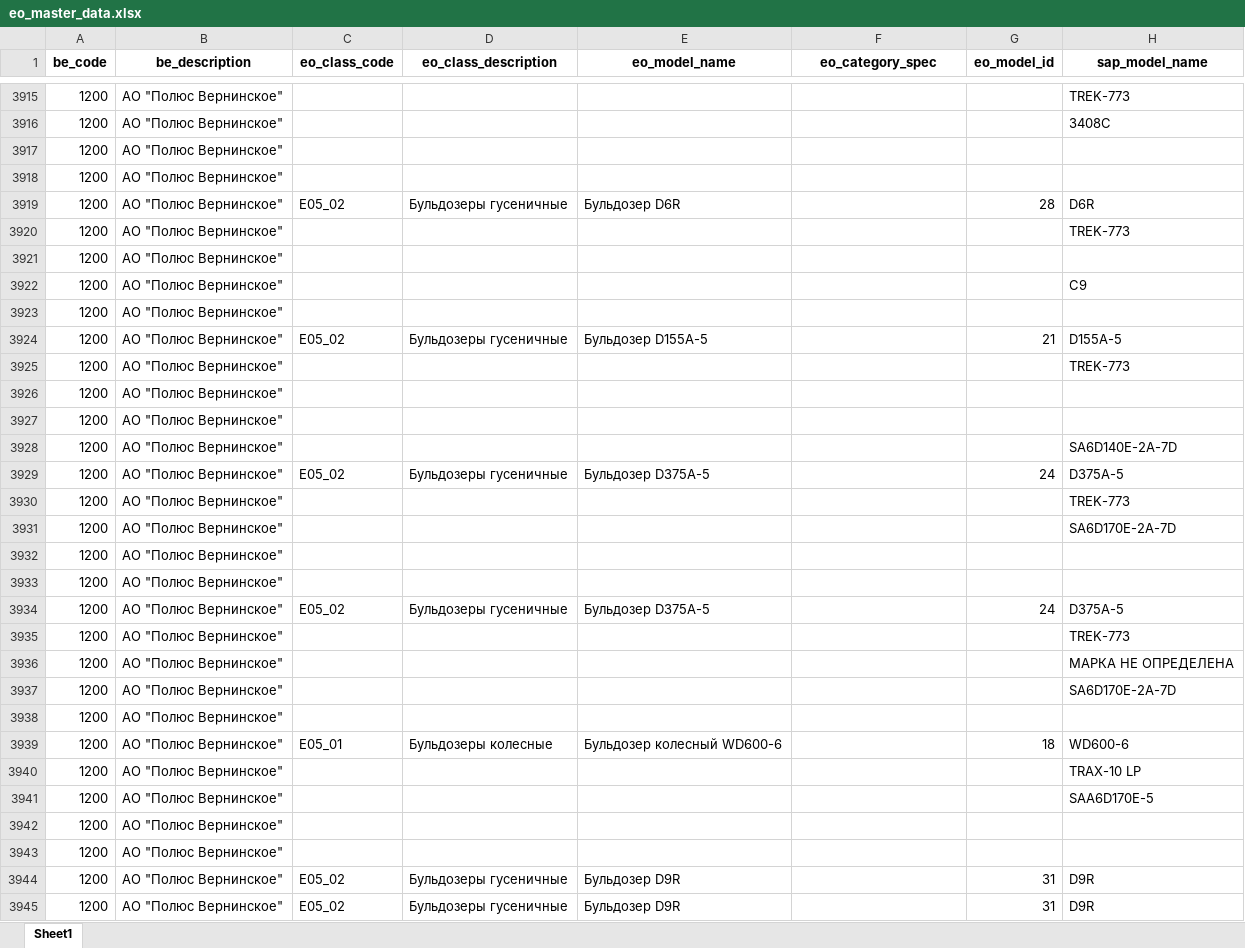
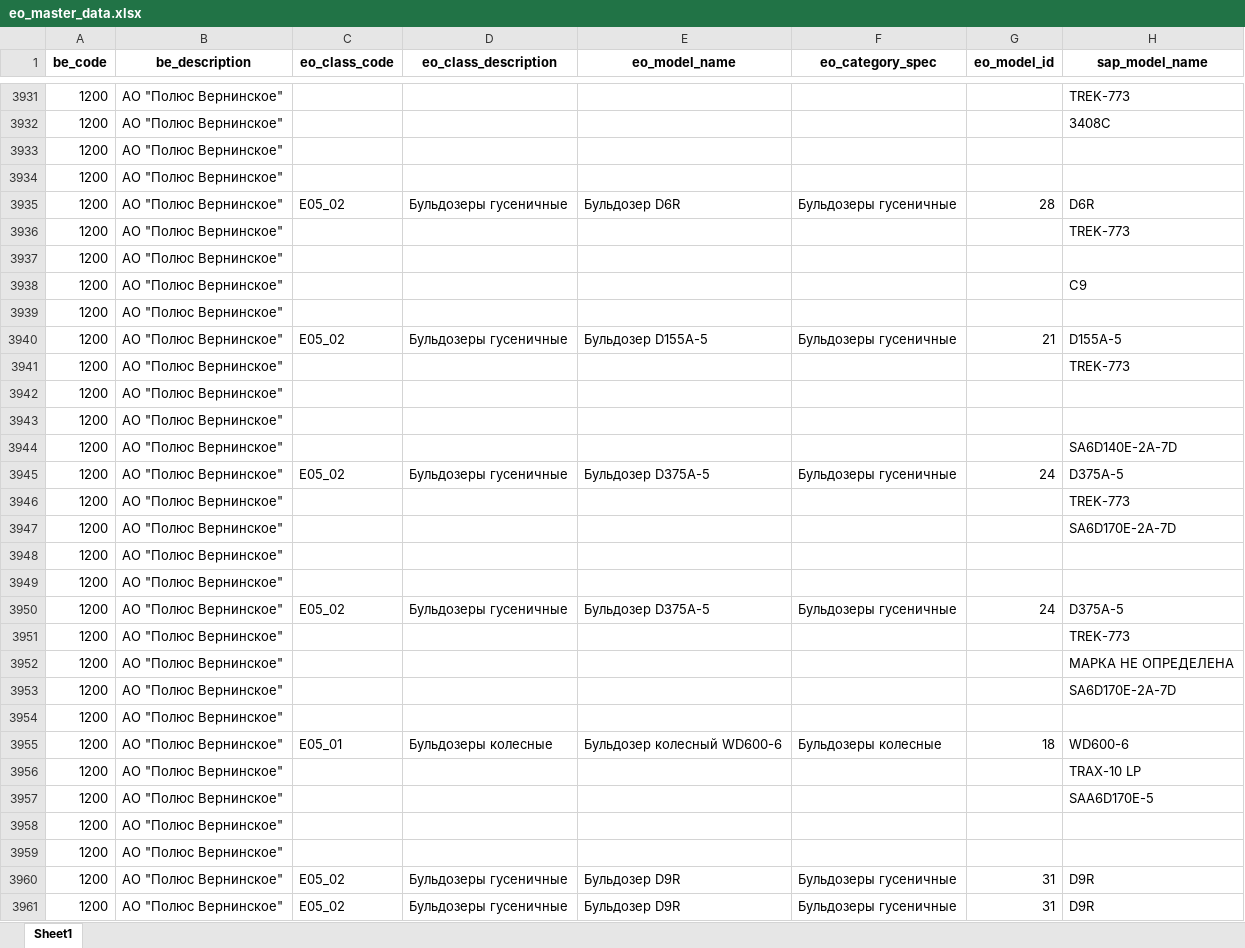
Before and after one commit to Zhenya1975/bdo_v1, an Excel workbook: downloads/eo_master_data.xlsx, sheet Sheet1, drawn as a sheet; only a part is shown, gaps mark what is left out; values as stored, in another font and other column widths than the file's, no borders; addresses are those after the commit; the diff covers the shown part only; the diff names each change by its address in the sheet, - before the commit and + after, or states it on an @@ line.

```diff
--- a/downloads/eo_master_data.xlsx (sheet Sheet1)
+++ b/downloads/eo_master_data.xlsx (sheet Sheet1)
-F3935 (eo_category_spec): (empty)
+F3935 (eo_category_spec): Бульдозеры гусеничные
-F3940 (eo_category_spec): (empty)
+F3940 (eo_category_spec): Бульдозеры гусеничные
-F3945 (eo_category_spec): (empty)
+F3945 (eo_category_spec): Бульдозеры гусеничные
-F3950 (eo_category_spec): (empty)
+F3950 (eo_category_spec): Бульдозеры гусеничные
-F3955 (eo_category_spec): (empty)
+F3955 (eo_category_spec): Бульдозеры колесные
-F3960:F3961 (eo_category_spec): (empty)
+F3960:F3961 (eo_category_spec): Бульдозеры гусеничные
```
Also changed, not shown: 16 added rows, 16 removed rows and 506 edited cells elsewhere in this sheet, uploads/update_eo_data.xlsx, 12 other files.
